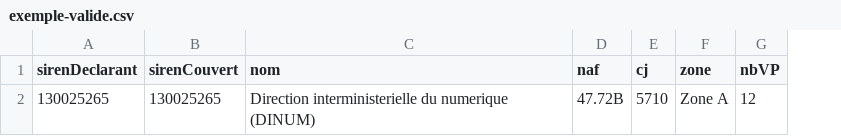
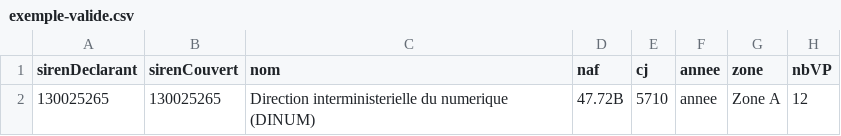
Before and after one commit to etalab/schema-vehicules-faibles-emissions-renouvellement-parc, a CSV file: exemple-valide.csv, drawn as a sheet; only a part is shown; the diff names each change by its address in the sheet, - before the commit and + after, or states it on an @@ line.

Commit message:
Add annee concernee

```diff
--- a/exemple-valide.csv
+++ b/exemple-valide.csv
+column F (annee), row 2: annee
```
Also changed, not shown: 3 other files.
